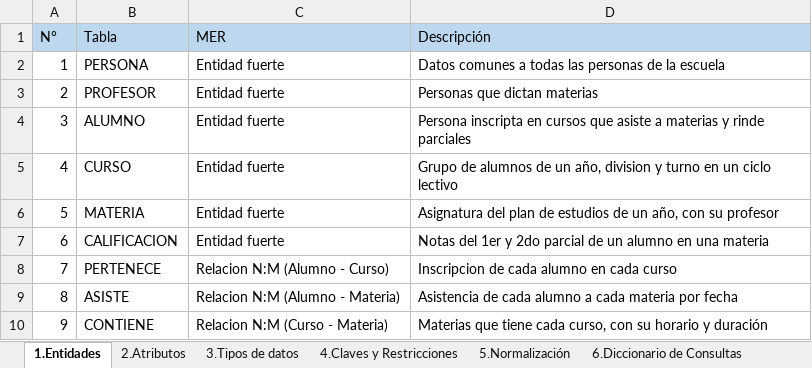
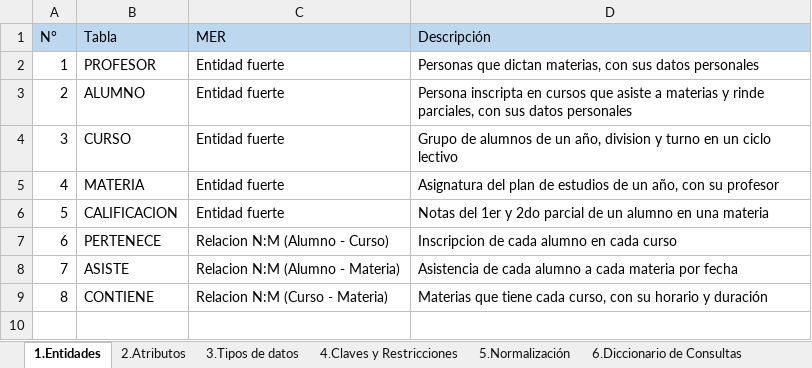
Before and after one commit to Emanuelbig/-EyBD-Proyecto-Final-Gestion-Escolar-Secundaria, an Excel workbook: documentacion/Diccionario_de_datos.xlsx, sheet 1.Entidades, drawn as a sheet; values as stored, in another font and other column widths than the file's, no borders; removed rows and columns are numbered as before the commit, all else as after; the diff names each change by its address in the sheet, - before the commit and + after, or states it on an @@ line.

```diff
--- a/documentacion/Diccionario_de_datos.xlsx (sheet 1.Entidades)
+++ b/documentacion/Diccionario_de_datos.xlsx (sheet 1.Entidades)
-row 2: 1 | PERSONA | Entidad fuerte | Datos comunes a todas las personas de la escuela
@@ column A (N°) renumbered from row 2 down @@
-D2 (Descripción): Personas que dictan materias
+D2 (Descripción): Personas que dictan materias, con sus datos personales
-D3 (Descripción): …y rinde parciales
+D3 (Descripción): …y rinde parciales, con sus datos personales
```
Also changed, not shown: sheet 2.Atributos, sheet 4.Claves y Restricciones, sheet 5.Normalización, 14 other files.
